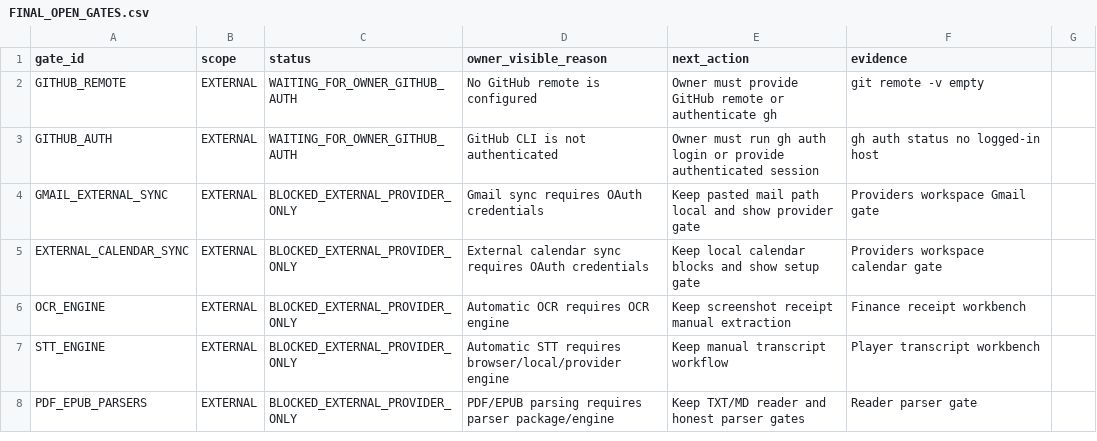
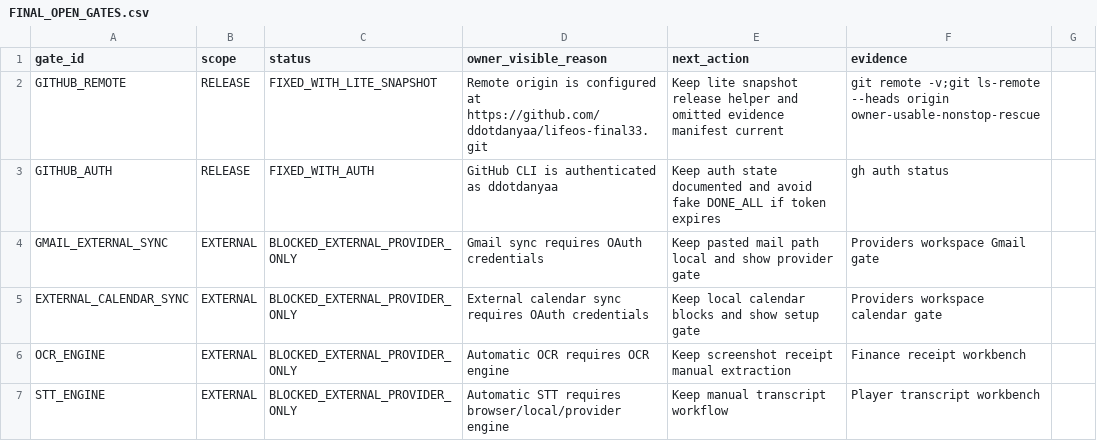
Before and after one commit to ddotdanyaa/lifeos-final33, a CSV file: docs/qc/FINAL_OPEN_GATES.csv, drawn as a sheet; only a part is shown; the shorter side is filled out with more unchanged rows.

```diff
--- a/docs/qc/FINAL_OPEN_GATES.csv
+++ b/docs/qc/FINAL_OPEN_GATES.csv
@@ -1,4 +1,4 @@
 gate_id,scope,status,owner_visible_reason,next_action,evidence
-GITHUB_REMOTE,EXTERNAL,WAITING_FOR_OWNER_GITHUB_AUTH,No GitHub remote is configured,Owner must provide GitHub remote or authenticate gh,git remote -v empty
-GITHUB_AUTH,EXTERNAL,WAITING_FOR_OWNER_GITHUB_AUTH,GitHub CLI is not authenticated,Owner must run gh auth login or provide authenticated session,gh auth status no logged-in host
+GITHUB_REMOTE,RELEASE,FIXED_WITH_LITE_SNAPSHOT,Remote origin is configured at https://github.com/ddotdanyaa/lifeos-final33.git,Keep lite snapshot release helper and omitted evidence manifest current,git remote -v;git ls-remote --heads origin owner-usable-nonstop-rescue
+GITHUB_AUTH,RELEASE,FIXED_WITH_AUTH,GitHub CLI is authenticated as ddotdanyaa,Keep auth state documented and avoid fake DONE_ALL if token expires,gh auth status
 GMAIL_EXTERNAL_SYNC,EXTERNAL,BLOCKED_EXTERNAL_PROVIDER_ONLY,Gmail sync requires OAuth credentials,Keep pasted mail path local and show provider gate,Providers workspace Gmail gate
```
Also changed, not shown: docs/product_brain/PRODUCT_JOURNEY_LEDGER.csv, docs/product_brain/PRODUCT_UX_DEBT_LEDGER.csv, 46 other files.
